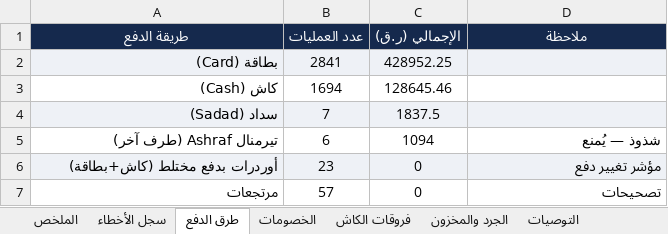
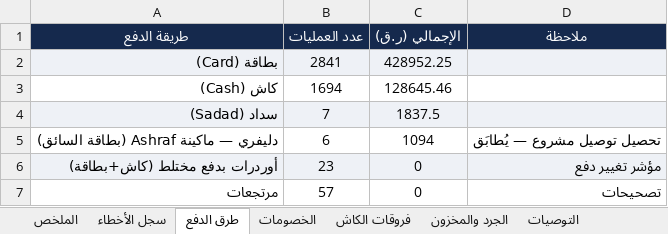
Before and after one commit to anasibrahim2020/anas-ibrahim2020, an Excel workbook: Reports/01_التقارير/تقارير_الفروع/الدفنة/تقرير_تدقيق_فرع_الدفنة.xlsx, sheet طرق الدفع, drawn as a sheet; values as stored, in another font and other column widths than the file's, no borders; the diff names each change by its address in the sheet, - before the commit and + after, or states it on an @@ line.

```diff
--- a/Reports/01_التقارير/تقارير_الفروع/الدفنة/تقرير_تدقيق_فرع_الدفنة.xlsx (sheet طرق الدفع)
+++ b/Reports/01_التقارير/تقارير_الفروع/الدفنة/تقرير_تدقيق_فرع_الدفنة.xlsx (sheet طرق الدفع)
-A5 (طريقة الدفع): تيرمنال Ashraf (طرف آخر)
+A5 (طريقة الدفع): دليفري — ماكينة Ashraf (بطاقة السائق)
-D5 (ملاحظة): شذوذ — يُمنع
+D5 (ملاحظة): تحصيل توصيل مشروع — يُطابَق
```
Also changed, not shown: sheet الخصومات, sheet التوصيات, sheet الملخص, other sheet tabs, 1 other file.
